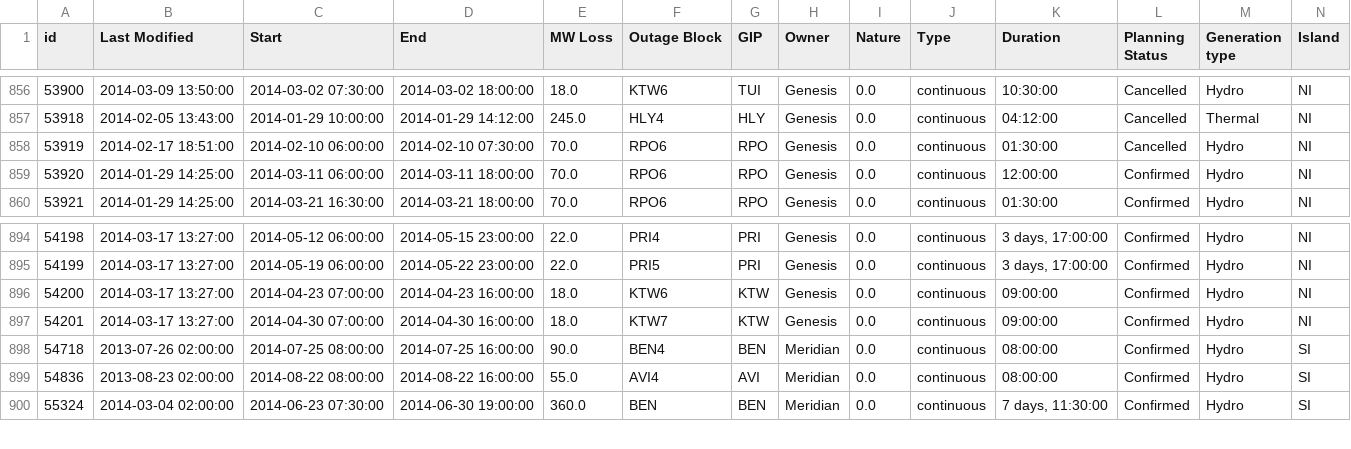
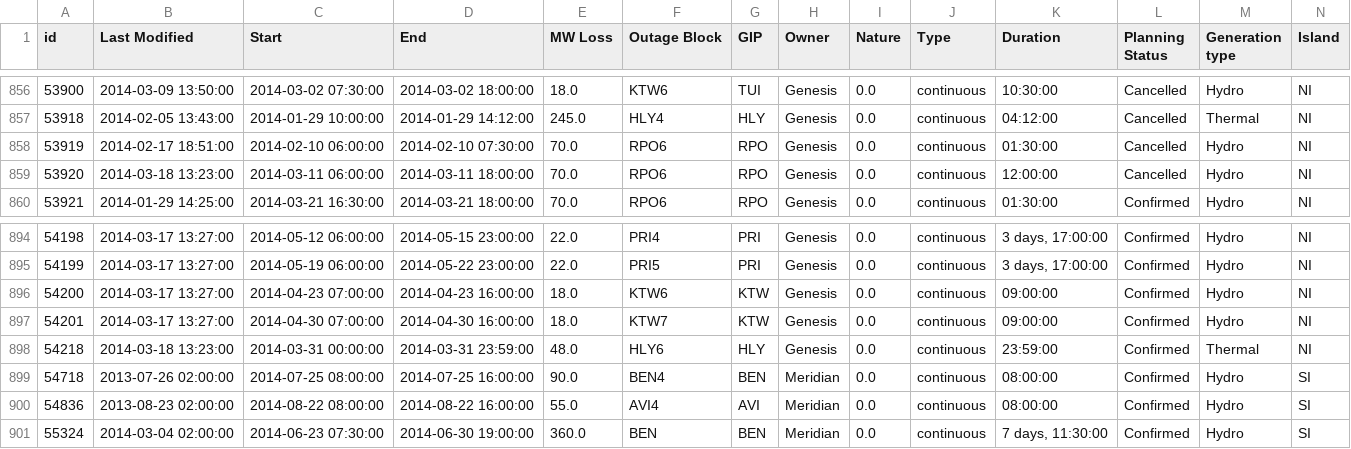
Before and after one commit to ElectricityAuthority/pocp, a CSV file: pocp_data_year.csv, drawn as a sheet; only a part is shown, gaps mark what is left out.

```diff
--- a/pocp_data_year.csv
+++ b/pocp_data_year.csv
@@ -858,3 +858,3 @@ id,Last Modified,Start,End,MW Loss,Outage Block,GIP,Owner,Nature,Type,Duration,P
 53919,2014-02-17 18:51:00,2014-02-10 06:00:00,2014-02-10 07:30:00,70.0,RPO6,RPO,Genesis,0.0,continuous,01:30:00,Cancelled,Hydro,NI
-53920,2014-01-29 14:25:00,2014-03-11 06:00:00,2014-03-11 18:00:00,70.0,RPO6,RPO,Genesis,0.0,continuous,12:00:00,Confirmed,Hydro,NI
+53920,2014-03-18 13:23:00,2014-03-11 06:00:00,2014-03-11 18:00:00,70.0,RPO6,RPO,Genesis,0.0,continuous,12:00:00,Cancelled,Hydro,NI
 53921,2014-01-29 14:25:00,2014-03-21 16:30:00,2014-03-21 18:00:00,70.0,RPO6,RPO,Genesis,0.0,continuous,01:30:00,Confirmed,Hydro,NI
@@ -897,2 +897,3 @@ id,Last Modified,Start,End,MW Loss,Outage Block,GIP,Owner,Nature,Type,Duration,P
 54201,2014-03-17 13:27:00,2014-04-30 07:00:00,2014-04-30 16:00:00,18.0,KTW7,KTW,Genesis,0.0,continuous,09:00:00,Confirmed,Hydro,NI
+54218,2014-03-18 13:23:00,2014-03-31 00:00:00,2014-03-31 23:59:00,48.0,HLY6,HLY,Genesis,0.0,continuous,23:59:00,Confirmed,Thermal,NI
 54718,2013-07-26 02:00:00,2014-07-25 08:00:00,2014-07-25 16:00:00,90.0,BEN4,BEN,Meridian,0.0,continuous,08:00:00,Confirmed,Hydro,SI
```
Also changed, not shown: pocp_transmission_data_year.csv, 1 other file.
